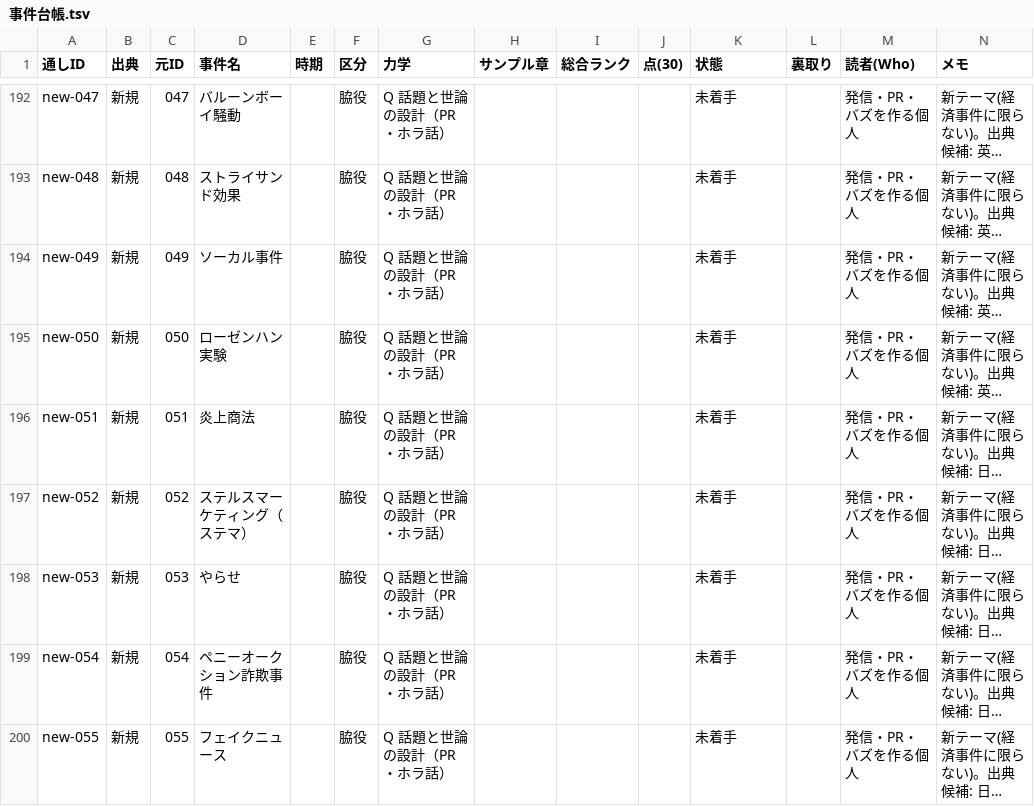
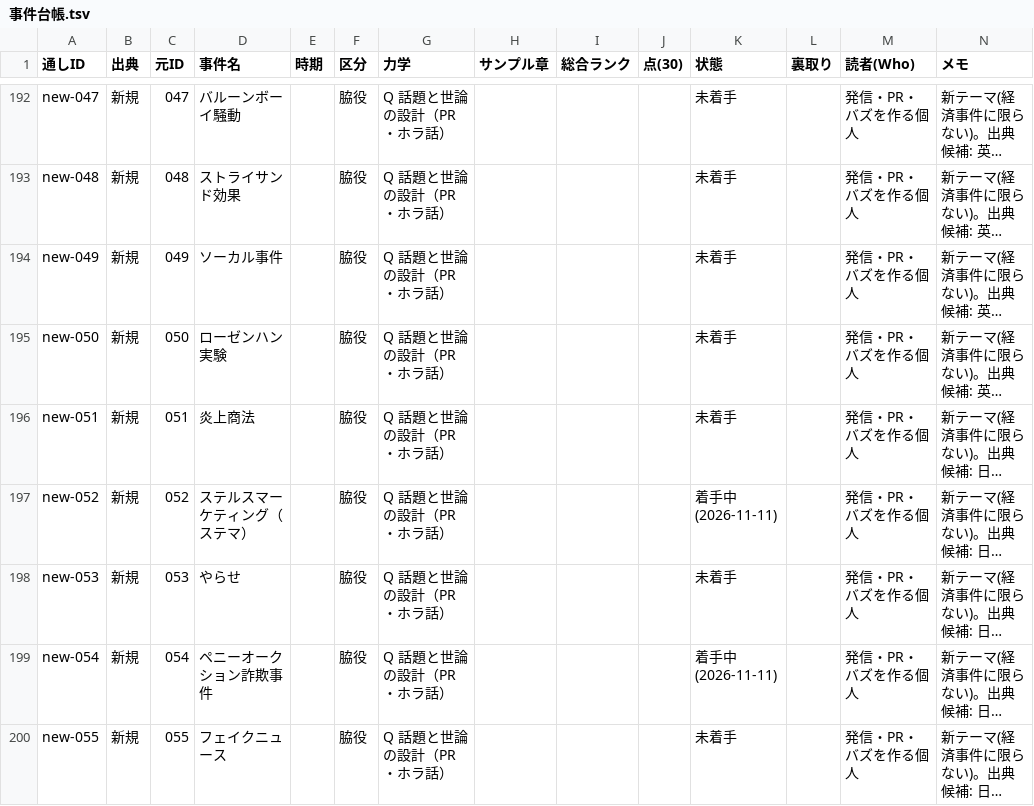
Before and after one commit to rinyan-thai23/saas-tools, a TSV file: 2026-11-10_経済事件コンテンツ/02_進行/事件台帳.tsv, drawn as a sheet; only a part is shown, gaps mark what is left out; long unchanged cells end in …; the diff covers the shown part only; the diff names each change by its address in the sheet, - before the commit and + after, or states it on an @@ line.

```diff
--- a/2026-11-10_経済事件コンテンツ/02_進行/事件台帳.tsv
+++ b/2026-11-10_経済事件コンテンツ/02_進行/事件台帳.tsv
-K197 (状態): 未着手
+K197 (状態): 着手中(2026-11-11)
-K199 (状態): 未着手
+K199 (状態): 着手中(2026-11-11)
```
Also changed, not shown: 8 edited cells elsewhere in this file.
